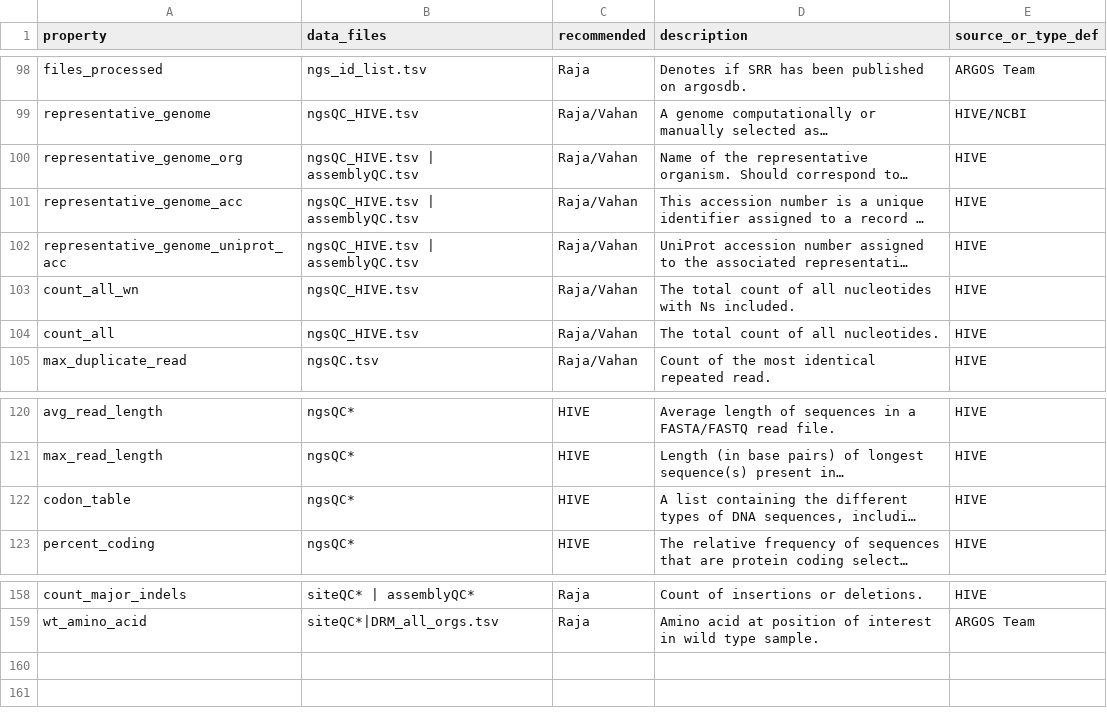
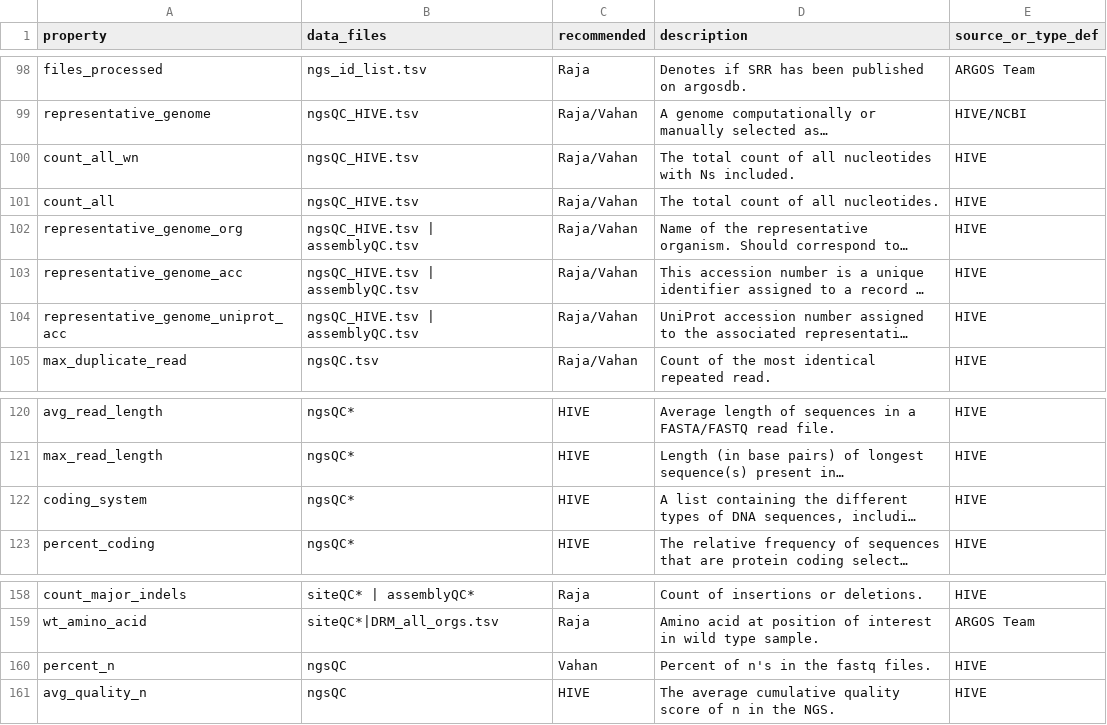
Before and after one commit to FDA-ARGOS/data.argosdb, a TSV file: data_dictionary/v1.6/property_definition.tsv, drawn as a sheet; only a part is shown, gaps mark what is left out; long unchanged cells end in …; the diff names each change by its address in the sheet, - before the commit and + after, or states it on an @@ line.

```diff
--- a/data_dictionary/v1.6/property_definition.tsv
+++ b/data_dictionary/v1.6/property_definition.tsv
@@ row 103 moved to row 100: count_all_wn @@
@@ row 104 moved to row 101: count_all @@
-A122 (property): codon_table
+A122 (property): coding_system
+row 160: percent_n | ngsQC | Vahan | Percent of n's in the fastq files. | HIVE
+row 161: avg_quality_n | ngsQC | HIVE | The average cumulative quality score of n in the NGS. | HIVE
```
Also changed, not shown: data_dictionary/v1.6/core_property_list.tsv, data_dictionary/v1.6/release_notes.tsv.
